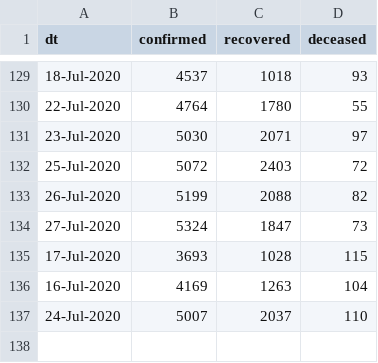
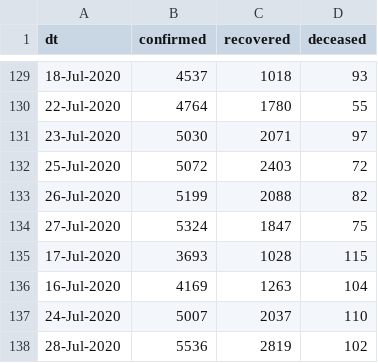
Before and after one commit to vsbabu/covid19_fb_ts, a CSV file: ka.csv, drawn as a sheet; only a part is shown, gaps mark what is left out.

```diff
--- a/ka.csv
+++ b/ka.csv
@@ -133,3 +133,3 @@ dt,confirmed,recovered,deceased
 26-Jul-2020,5199,2088,82
-27-Jul-2020,5324,1847,73
+27-Jul-2020,5324,1847,75
 17-Jul-2020,3693,1028,115
@@ -137 +137,2 @@ dt,confirmed,recovered,deceased
 24-Jul-2020,5007,2037,110
+28-Jul-2020,5536,2819,102
```
Also changed, not shown: daily.csv, kl.csv, 31 other files.
